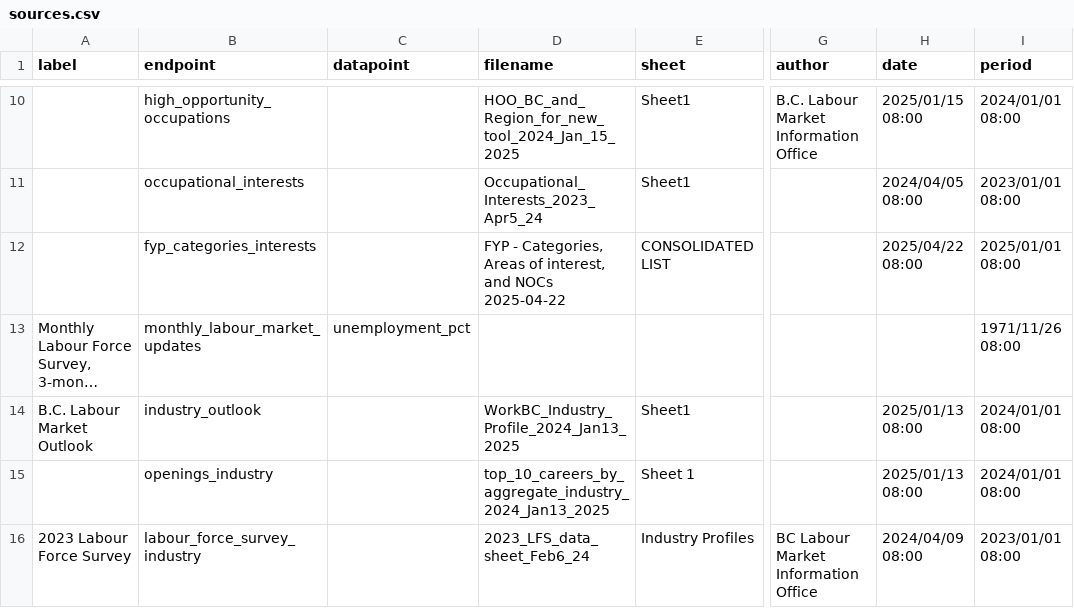
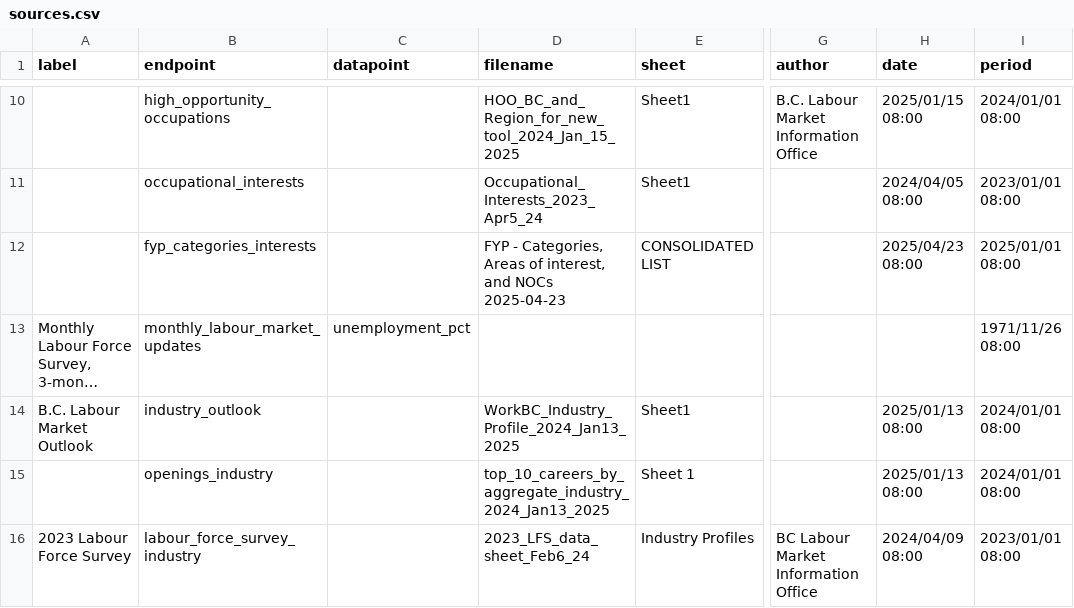
Before and after one commit to bcgov/workbc-ssot, a CSV file: migration/load/sources.csv, drawn as a sheet; only a part is shown, gaps mark what is left out; long unchanged cells end in …; the diff names each change by its address in the sheet, - before the commit and + after, or states it on an @@ line.

```diff
--- a/migration/load/sources.csv
+++ b/migration/load/sources.csv
-D12 (filename): …and NOCs 2025-04-22
+D12 (filename): …and NOCs 2025-04-23
-H12 (date): 2025/04/22 08:00
+H12 (date): 2025/04/23 08:00
```
Also changed, not shown: migration/load/fyp_categories_interests.csv, 4 other files.
